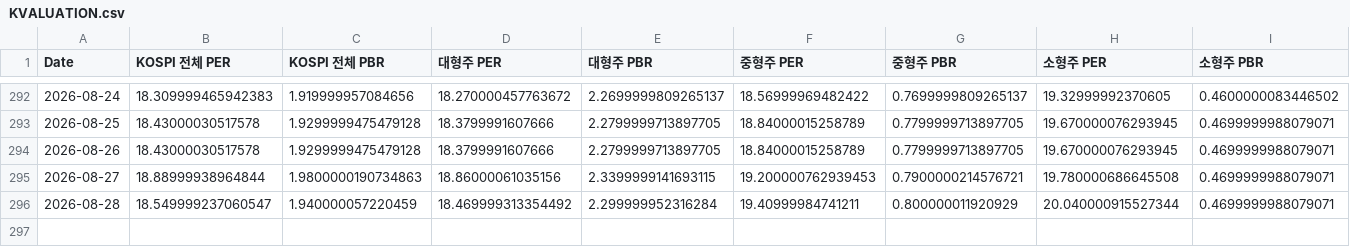
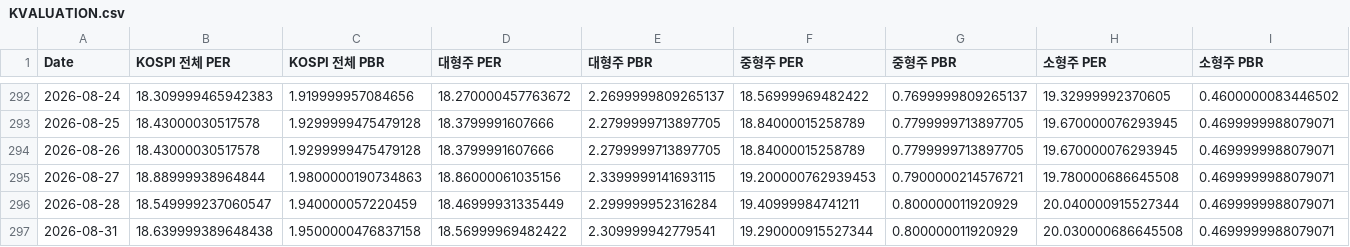
Before and after one commit to CatFoodEarner/AssetDashboard_R, a CSV file: KVALUATION.csv, drawn as a sheet; only a part is shown, gaps mark what is left out.

```diff
--- a/KVALUATION.csv
+++ b/KVALUATION.csv
@@ -295,2 +295,3 @@ Date,KOSPI 전체 PER,KOSPI 전체 PBR,대형주 PER,대형주 PBR,중형주 PER
 2026-08-27,18.88999938964844,1.9800000190734863,18.86000061035156,2.3399999141693115,19.200000762939453,0.7900000214576721,19.780000686645508,0.4699999988079071
-2026-08-28,18.549999237060547,1.940000057220459,18.469999313354492,2.299999952316284,19.40999984741211,0.800000011920929,20.040000915527344,0.4699999988079071
+2026-08-28,18.549999237060547,1.940000057220459,18.46999931335449,2.299999952316284,19.40999984741211,0.800000011920929,20.040000915527344,0.4699999988079071
+2026-08-31,18.639999389648438,1.9500000476837158,18.56999969482422,2.309999942779541,19.290000915527344,0.800000011920929,20.030000686645508,0.4699999988079071
```
Also changed, not shown: KPRICE.csv.
